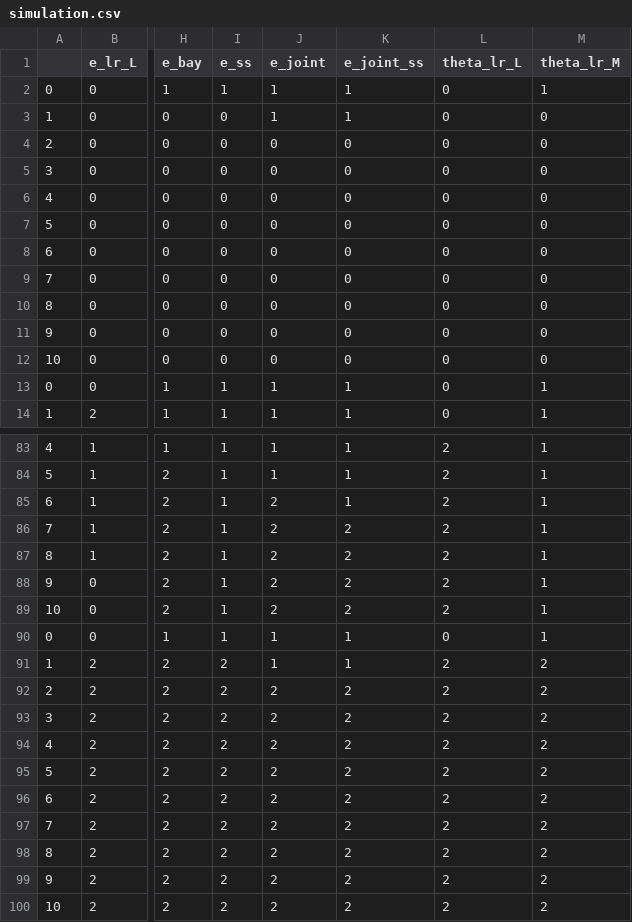
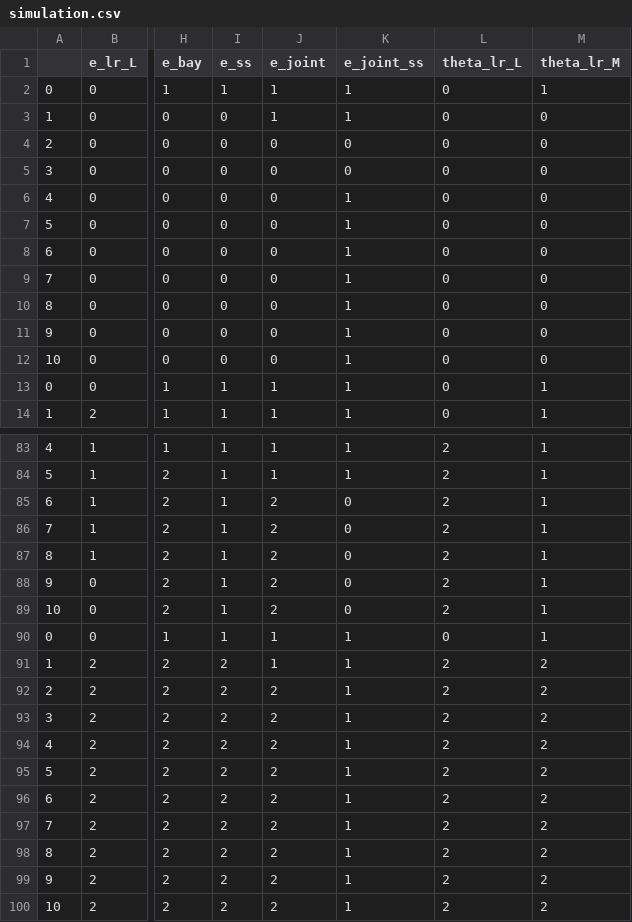
Before and after one commit to Jimena-Galindo/Overconfidence, a CSV file: Simulations/demo/data/simulation.csv, drawn as a sheet; only a part is shown, gaps mark what is left out; the diff covers the shown part only; the diff names each change by its address in the sheet, - before the commit and + after, or states it on an @@ line.

```diff
--- a/Simulations/demo/data/simulation.csv
+++ b/Simulations/demo/data/simulation.csv
-K6:K12 (e_joint_ss): 0
+K6:K12 (e_joint_ss): 1
-K85 (e_joint_ss): 1
+K85 (e_joint_ss): 0
-K86:K89 (e_joint_ss): 2
+K86:K89 (e_joint_ss): 0
-K92:K100 (e_joint_ss): 2
+K92:K100 (e_joint_ss): 1
```
Also changed, not shown: 28 edited cells elsewhere in this file, 32 other files.
